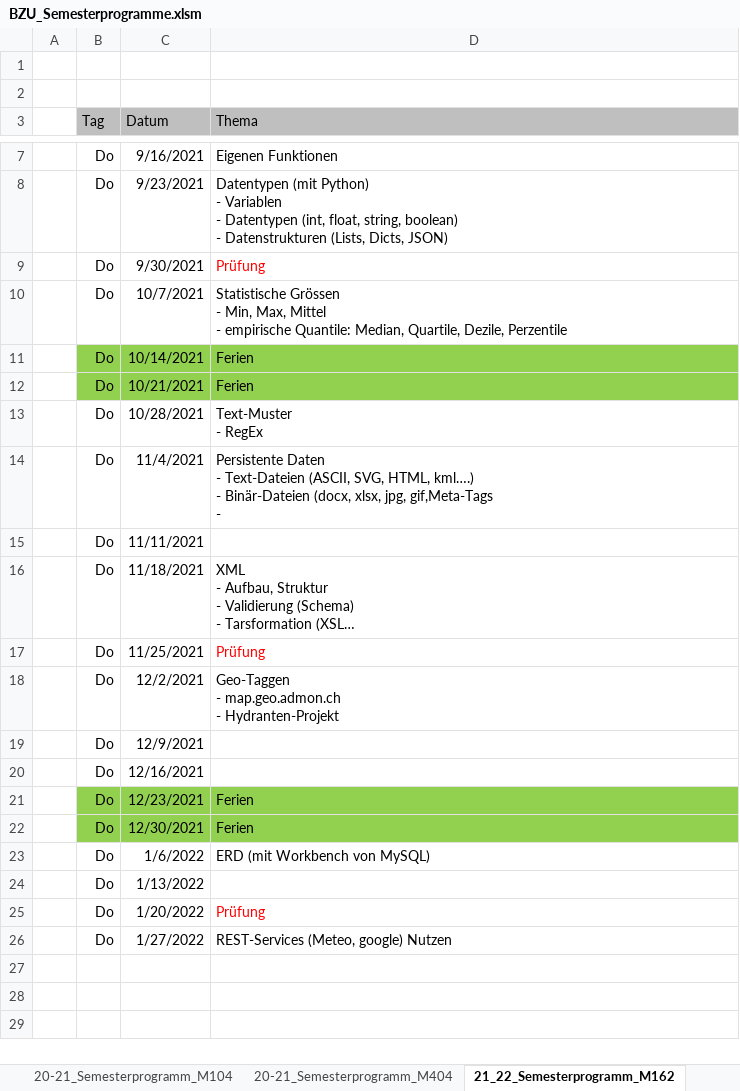
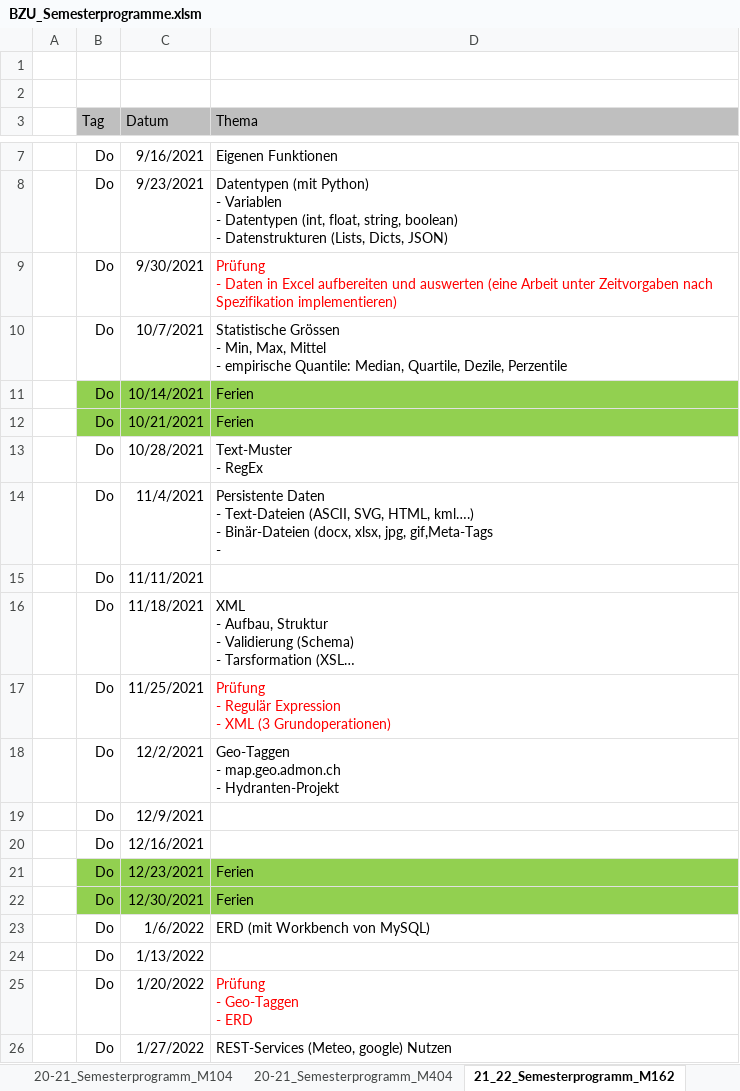
Before and after one commit to walter-rothlin/Source-Code, an Excel workbook: SchulungsUnterlagen/Semesterprogramme/BZU_Semesterprogramme.xlsm, sheet 21_22_Semesterprogramm_M162, drawn as a sheet; only a part is shown, gaps mark what is left out; long unchanged cells end in …; values as stored, in another font and other column widths than the file's, no borders; ↵ is a line break in a cell; the diff names each change by its address in the sheet, - before the commit and + after, or states it on an @@ line.

```diff
--- a/SchulungsUnterlagen/Semesterprogramme/BZU_Semesterprogramme.xlsm (sheet 21_22_Semesterprogramm_M162)
+++ b/SchulungsUnterlagen/Semesterprogramme/BZU_Semesterprogramme.xlsm (sheet 21_22_Semesterprogramm_M162)
-D9 (Thema): Prüfung
+D9 (Thema): Prüfung ↵ - Daten in Excel aufbereiten und auswerten (eine Arbeit unter Zeitvorgaben nach Spezifikation implementieren)
-D17 (Thema): Prüfung
+D17 (Thema): Prüfung ↵ - Regulär Expression ↵ - XML (3 Grundoperationen)
-D25 (Thema): Prüfung
+D25 (Thema): Prüfung ↵ - Geo-Taggen ↵ - ERD
```
Also changed, not shown: sheet 21_22_Semesterprogramm_Mathe, sheet 21_22_Semesterprogramm_M231, 4 other files.
